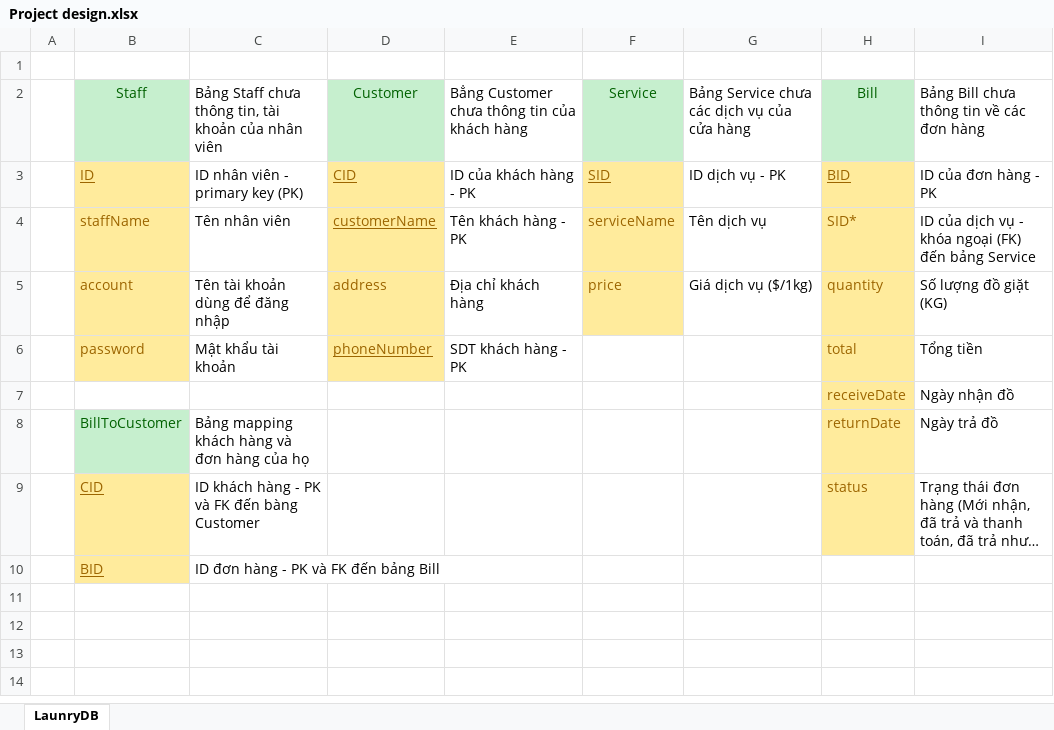
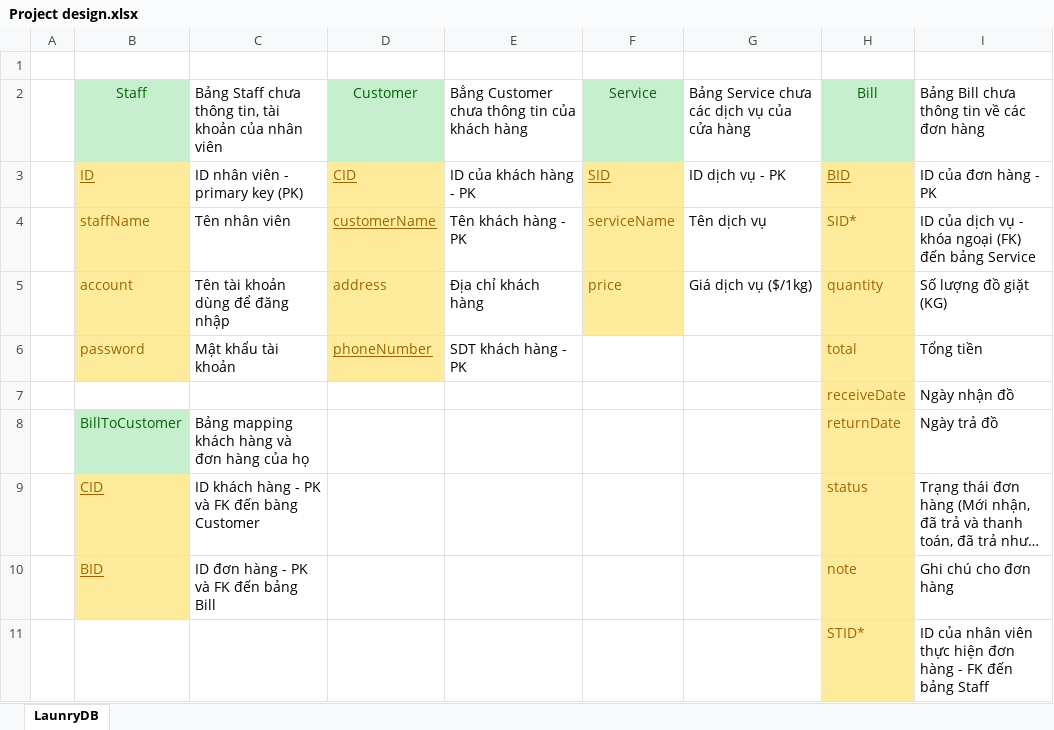
Before and after one commit to thinhndgc/Laundry_manager, an Excel workbook: Project design.xlsx, sheet LaunryDB, drawn as a sheet; long unchanged cells end in …; values as stored, in another font and other column widths than the file's, no borders; charts and pictures not drawn; the diff names each change by its address in the sheet, - before the commit and + after, or states it on an @@ line.

```diff
--- a/Project design.xlsx (sheet LaunryDB)
+++ b/Project design.xlsx (sheet LaunryDB)
-H10: (empty)
+H10: note
-H10 fill: none
+H10 fill: #FFEB9C
-I10: (empty)
+I10: Ghi chú cho đơn hàng
+row 11:  |  |  |  |  |  |  | STID* | ID của nhân viên thực hiện đơn hàng - FK đến bảng Staff
```
Also changed, not shown: 5 other files.
